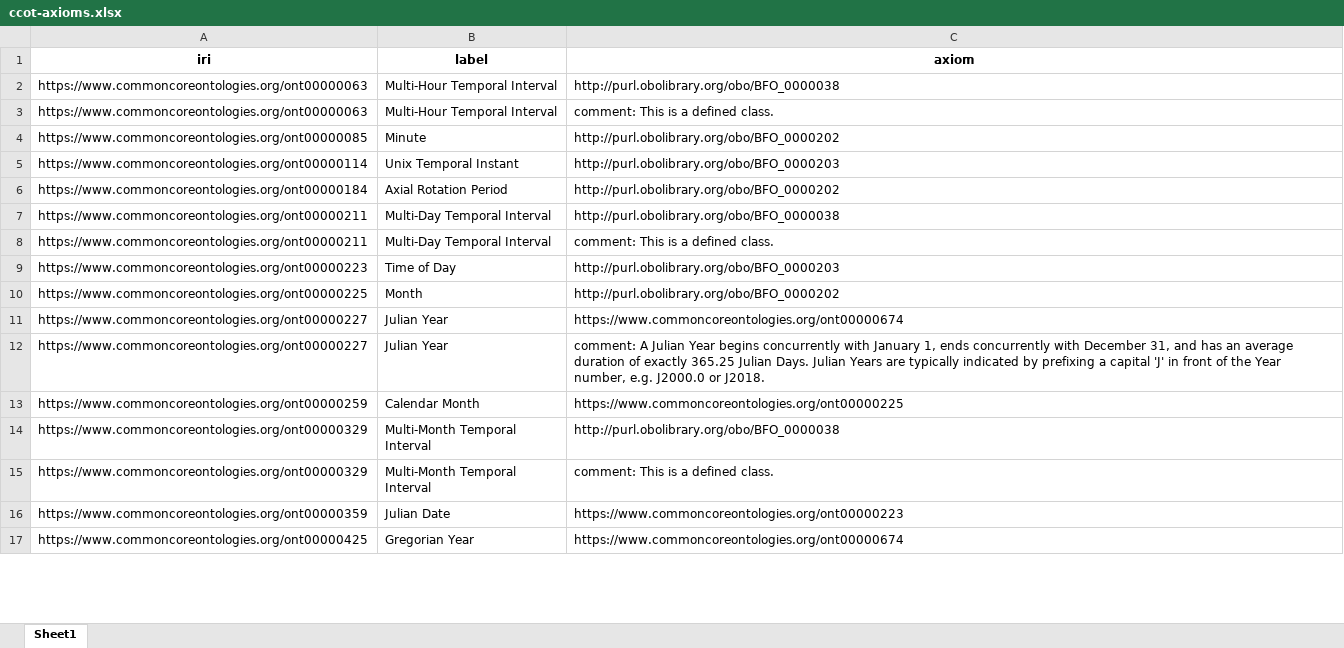
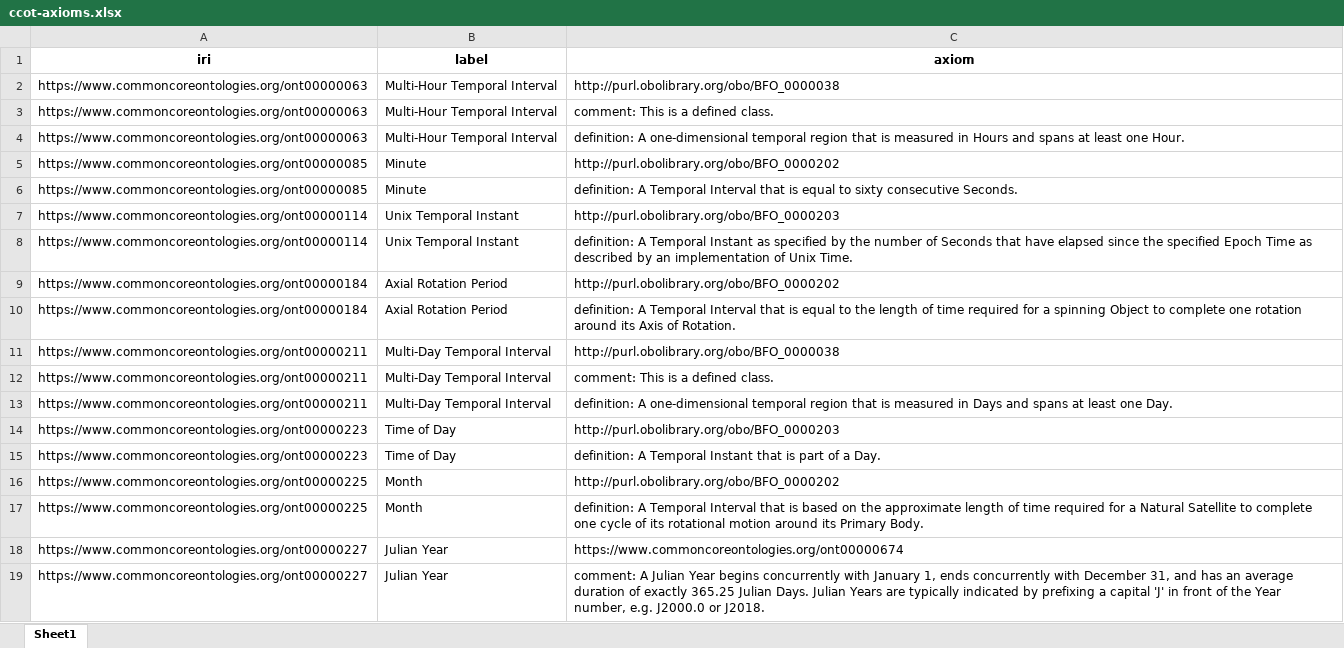
Before and after one commit to CBP1012/Ontology-Tradecraft, an Excel workbook: projects/project-3/assignment/src/data/ccot-axioms.xlsx, sheet Sheet1, drawn as a sheet; only a part is shown; the shorter side is filled out with more unchanged rows; values as stored, in another font and other column widths than the file's, no borders; the diff covers the shown part only; the diff names each change by its address in the sheet, - before the commit and + after, or states it on an @@ line.

```diff
--- a/projects/project-3/assignment/src/data/ccot-axioms.xlsx (sheet Sheet1)
+++ b/projects/project-3/assignment/src/data/ccot-axioms.xlsx (sheet Sheet1)
+row 4: https://www.commoncoreontologies.org/ont00000063 | Multi-Hour Temporal Interval | definition: A one-dimensional temporal region that is measured in Hours and spans at least one Hour.
+row 6: https://www.commoncoreontologies.org/ont00000085 | Minute | definition: A Temporal Interval that is equal to sixty consecutive Seconds.
+row 8: https://www.commoncoreontologies.org/ont00000114 | Unix Temporal Instant | definition: A Temporal Instant as specified by the number of Seconds that have elapsed since the specified Epoch Time as described by an implementation of Unix Time.
+row 10: https://www.commoncoreontologies.org/ont00000184 | Axial Rotation Period | definition: A Temporal Interval that is equal to the length of time required for a spinning Object to complete one rotation around its Axis of Rotation.
+row 13: https://www.commoncoreontologies.org/ont00000211 | Multi-Day Temporal Interval | definition: A one-dimensional temporal region that is measured in Days and spans at least one Day.
+row 15: https://www.commoncoreontologies.org/ont00000223 | Time of Day | definition: A Temporal Instant that is part of a Day.
+row 17: https://www.commoncoreontologies.org/ont00000225 | Month | definition: A Temporal Interval that is based on the approximate length of time required for a Natural Satellite to complete one cycle of its rotational motion around its Primary Body.
```
Also changed, not shown: 26 added rows elsewhere in this sheet, projects/project-3/assignment/src/data/bfo-axioms.xlsx, projects/project-3/assignment/src/data/ccom-axioms.xlsx, 6 other files.
